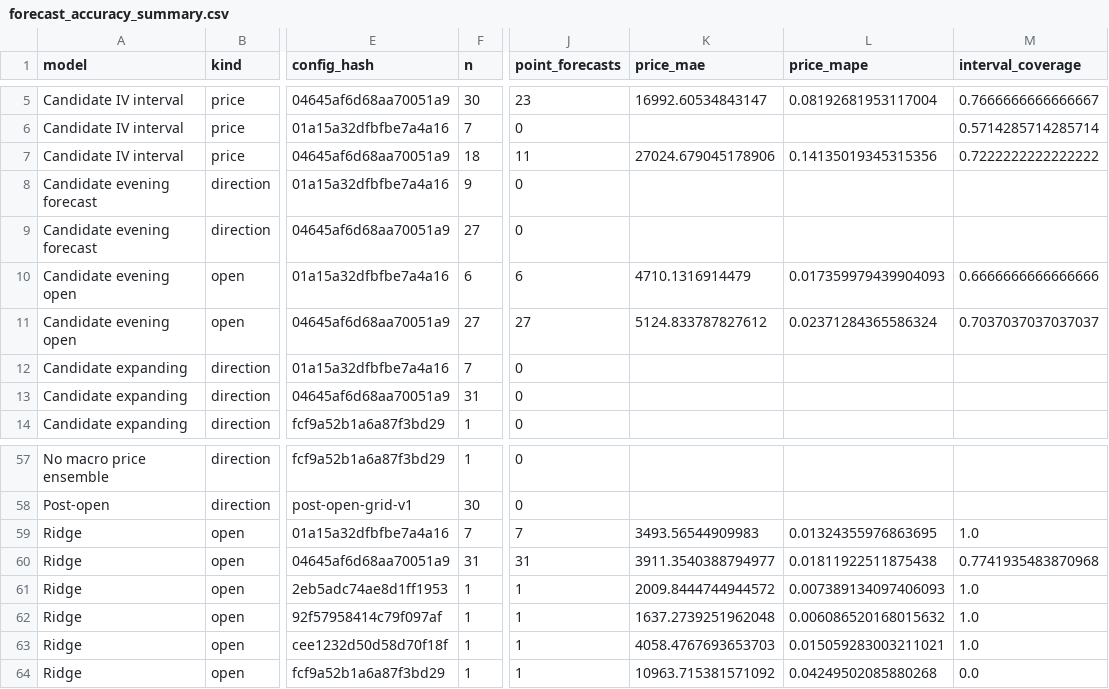
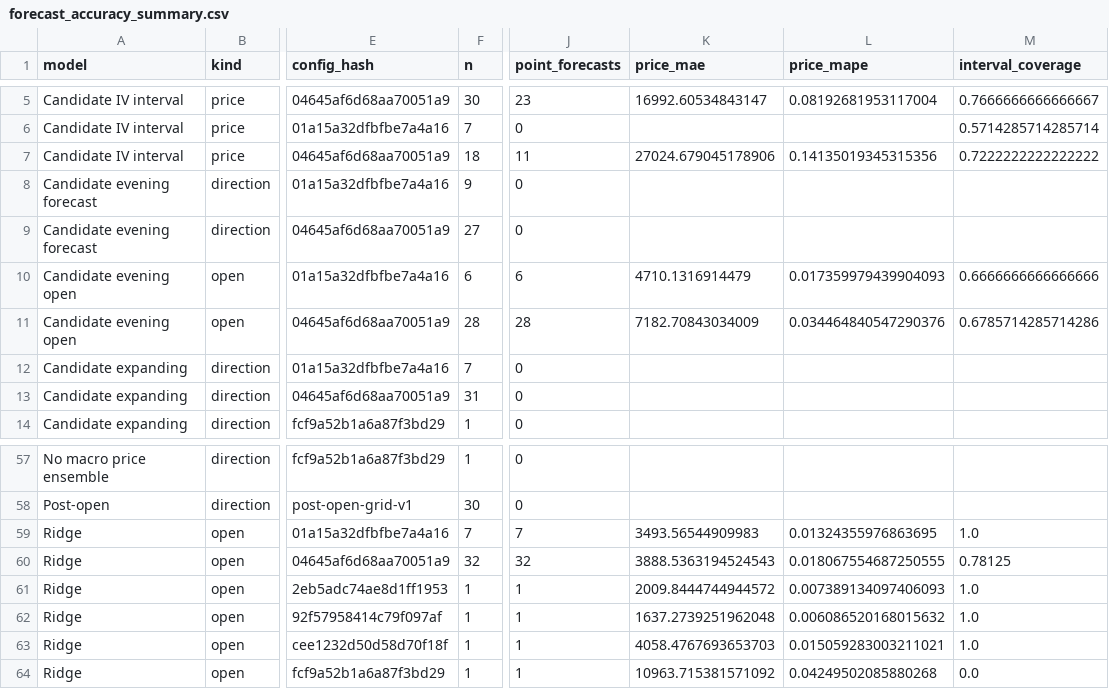
Before and after one commit to namyikim/predict_stock, a CSV file: forecast_history/samsung/forecast_accuracy_summary.csv, drawn as a sheet; only a part is shown, gaps mark what is left out; the diff names each change by its address in the sheet, - before the commit and + after, or states it on an @@ line.

```diff
--- a/forecast_history/samsung/forecast_accuracy_summary.csv
+++ b/forecast_history/samsung/forecast_accuracy_summary.csv
-F11 (n): 27
+F11 (n): 28
-J11 (point_forecasts): 27
+J11 (point_forecasts): 28
-K11 (price_mae): 5124.833787827612
+K11 (price_mae): 7182.70843034009
-L11 (price_mape): 0.02371284365586324
+L11 (price_mape): 0.034464840547290376
-M11 (interval_coverage): 0.7037037037037037
+M11 (interval_coverage): 0.6785714285714286
-F60 (n): 31
+F60 (n): 32
-J60 (point_forecasts): 31
+J60 (point_forecasts): 32
-K60 (price_mae): 3911.3540388794977
+K60 (price_mae): 3888.5363194524543
-L60 (price_mape): 0.01811922511875438
+L60 (price_mape): 0.018067554687250555
-M60 (interval_coverage): 0.7741935483870968
+M60 (interval_coverage): 0.78125
```
Also changed, not shown: forecast_history/samsung/daily_forecast_comparison.csv, forecast_history/samsung/forecast_log.csv, 2 other files.
